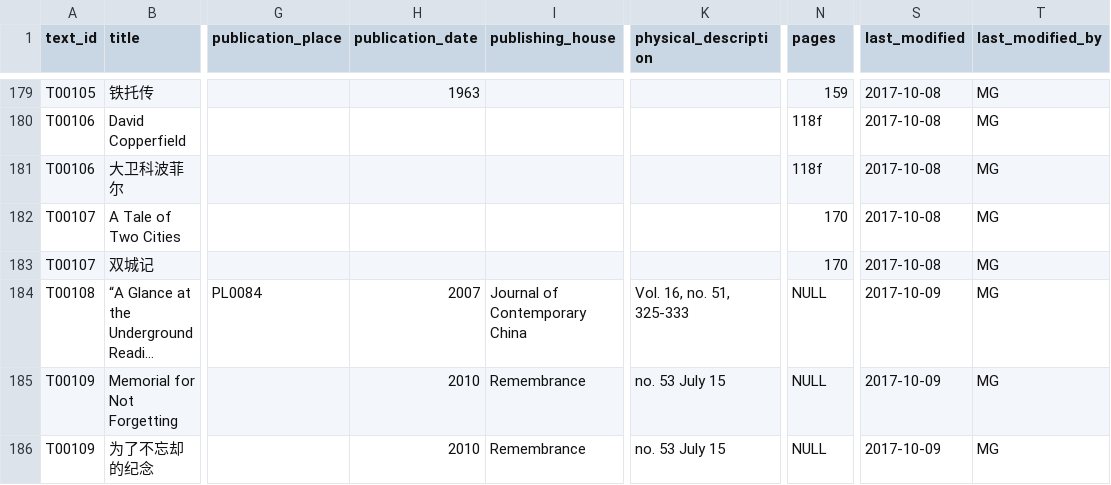
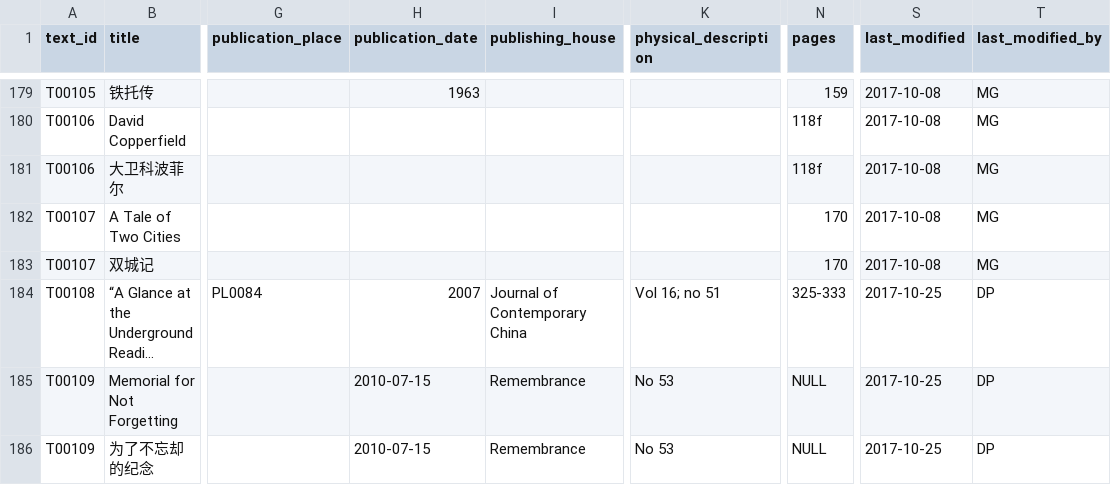
Before and after one commit to readchina/ReadAct, a CSV file: data/Text.csv, drawn as a sheet; only a part is shown, gaps mark what is left out; long unchanged cells end in …; the diff names each change by its address in the sheet, - before the commit and + after, or states it on an @@ line.

Commit message:
dates to dates, pages to pages, simsalabim
see #111

```diff
--- a/data/Text.csv
+++ b/data/Text.csv
-K184 (physical_description): Vol. 16, no. 51, 325-333
+K184 (physical_description): Vol 16; no 51
-N184 (pages): NULL
+N184 (pages): 325-333
-S184:S186 (last_modified): 2017-10-09
+S184:S186 (last_modified): 2017-10-25
-T184:T186 (last_modified_by): MG
+T184:T186 (last_modified_by): DP
-H185:H186 (publication_date): 2010
+H185:H186 (publication_date): 2010-07-15
-K185:K186 (physical_description): no. 53 July 15
+K185:K186 (physical_description): No 53
```
